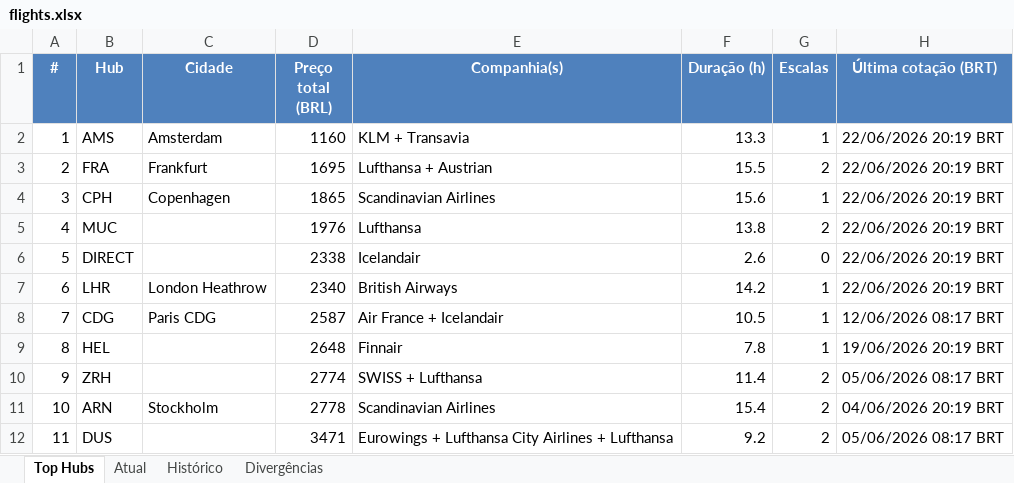
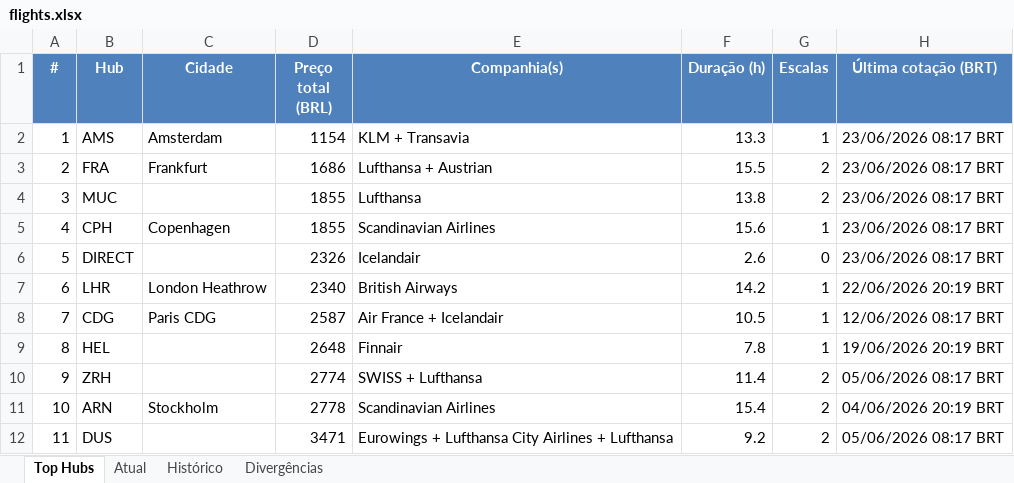
Before and after one commit to VoxJurTech/flight-monitor-dub-kef, an Excel workbook: docs/flights.xlsx, sheet Top Hubs, drawn as a sheet; values as stored, in another font and other column widths than the file's, no borders; conditional formats not drawn; the diff names each change by its address in the sheet, - before the commit and + after, or states it on an @@ line.

```diff
--- a/docs/flights.xlsx (sheet Top Hubs)
+++ b/docs/flights.xlsx (sheet Top Hubs)
-D2 (Preço total (BRL)): 1160
+D2 (Preço total (BRL)): 1154
-H2:H6 (Última cotação (BRT)): 22/06/2026 20:19 BRT
+H2:H6 (Última cotação (BRT)): 23/06/2026 08:17 BRT
-D3 (Preço total (BRL)): 1695
+D3 (Preço total (BRL)): 1686
-B4 (Hub): CPH
+B4 (Hub): MUC
-C4 (Cidade): Copenhagen
+C4 (Cidade): (empty)
-D4 (Preço total (BRL)): 1865
+D4 (Preço total (BRL)): 1855
-E4 (Companhia(s)): Scandinavian Airlines
+E4 (Companhia(s)): Lufthansa
-F4 (Duração (h)): 15.6
+F4 (Duração (h)): 13.8
-G4 (Escalas): 1
+G4 (Escalas): 2
-B5 (Hub): MUC
+B5 (Hub): CPH
-C5 (Cidade): (empty)
+C5 (Cidade): Copenhagen
-D5 (Preço total (BRL)): 1976
+D5 (Preço total (BRL)): 1855
-E5 (Companhia(s)): Lufthansa
+E5 (Companhia(s)): Scandinavian Airlines
-F5 (Duração (h)): 13.8
+F5 (Duração (h)): 15.6
-G5 (Escalas): 2
+G5 (Escalas): 1
-D6 (Preço total (BRL)): 2338
+D6 (Preço total (BRL)): 2326
```
Also changed, not shown: sheet Atual, sheet Histórico, 2 other files.
